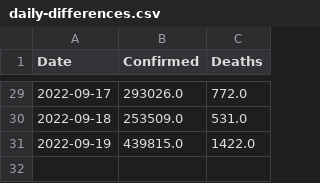
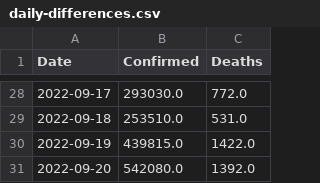
Before and after one commit to Tim-Abwao/covid19-global-dashboard, a CSV file: covid-19-data/daily-differences.csv, drawn as a sheet; only a part is shown, gaps mark what is left out; the diff covers the shown part only.

```diff
--- a/covid-19-data/daily-differences.csv
+++ b/covid-19-data/daily-differences.csv
@@ -29,3 +28,4 @@ Date,Confirmed,Deaths
-2022-09-17,293026.0,772.0
-2022-09-18,253509.0,531.0
+2022-09-17,293030.0,772.0
+2022-09-18,253510.0,531.0
 2022-09-19,439815.0,1422.0
+2022-09-20,542080.0,1392.0
```
Also changed, not shown: 1 removed row and 26 edited cells elsewhere in this file, covid-19-data/latest-data.csv, covid-19-data/time-series-data.csv.
